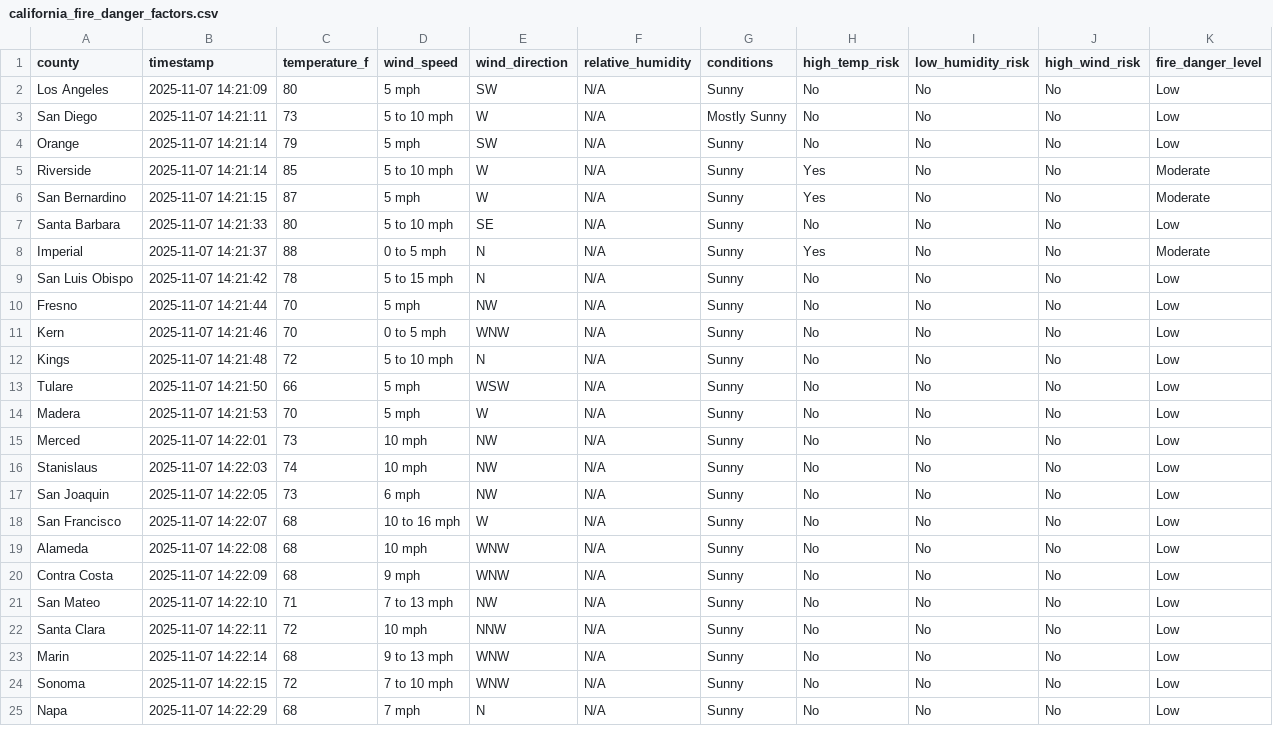
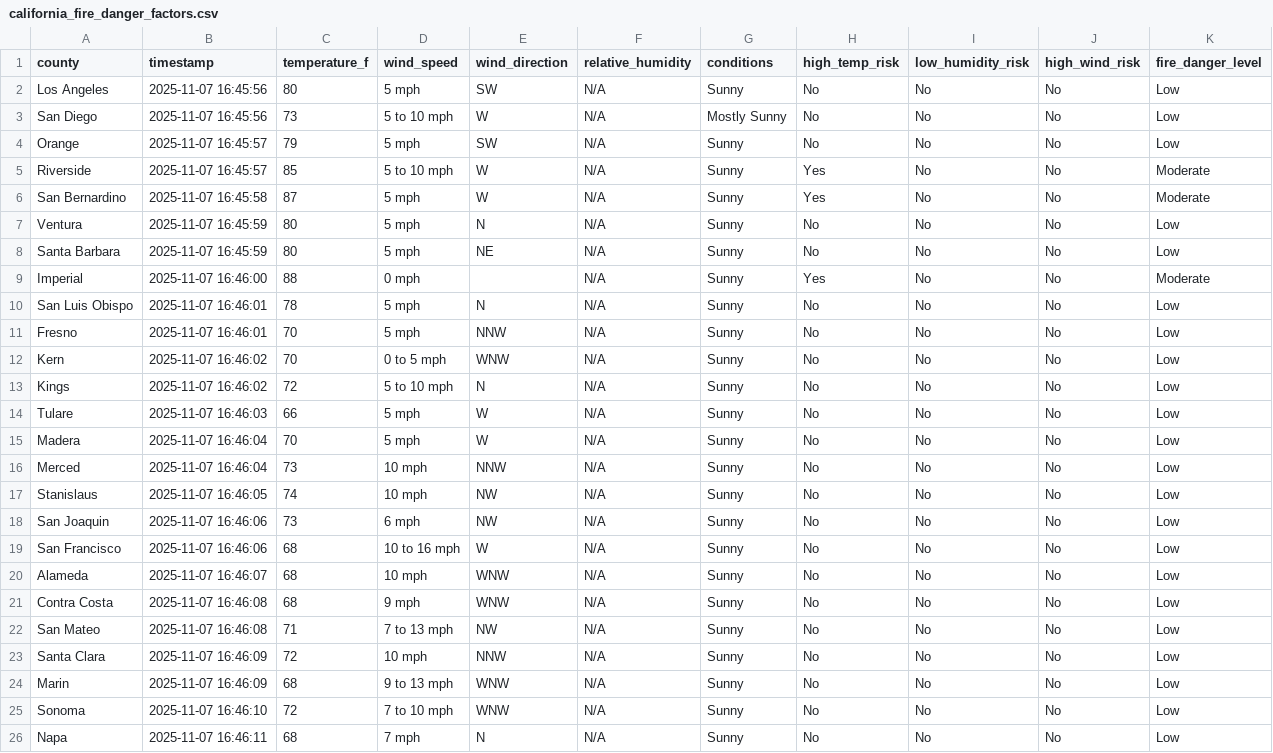
Before and after one commit to beong789/AGNI-Network, a CSV file: agni-backend/src/scrapers/california_fire_danger_factors.csv, drawn as a sheet; only a part is shown; the diff covers the shown part only.

Commit message:
updated data manager

```diff
--- a/agni-backend/src/scrapers/california_fire_danger_factors.csv
+++ b/agni-backend/src/scrapers/california_fire_danger_factors.csv
@@ -1,25 +1,26 @@
 county,timestamp,temperature_f,wind_speed,wind_direction,relative_humidity,conditions,high_temp_risk,low_humidity_risk,high_wind_risk,fire_danger_level
-Los Angeles,2025-11-07 14:21:09,80,5 mph,SW,N/A,Sunny,No,No,No,Low
-San Diego,2025-11-07 14:21:11,73,5 to 10 mph,W,N/A,Mostly Sunny,No,No,No,Low
-Orange,2025-11-07 14:21:14,79,5 mph,SW,N/A,Sunny,No,No,No,Low
-Riverside,2025-11-07 14:21:14,85,5 to 10 mph,W,N/A,Sunny,Yes,No,No,Moderate
-San Bernardino,2025-11-07 14:21:15,87,5 mph,W,N/A,Sunny,Yes,No,No,Moderate
-Santa Barbara,2025-11-07 14:21:33,80,5 to 10 mph,SE,N/A,Sunny,No,No,No,Low
-Imperial,2025-11-07 14:21:37,88,0 to 5 mph,N,N/A,Sunny,Yes,No,No,Moderate
-San Luis Obispo,2025-11-07 14:21:42,78,5 to 15 mph,N,N/A,Sunny,No,No,No,Low
-Fresno,2025-11-07 14:21:44,70,5 mph,NW,N/A,Sunny,No,No,No,Low
-Kern,2025-11-07 14:21:46,70,0 to 5 mph,WNW,N/A,Sunny,No,No,No,Low
-Kings,2025-11-07 14:21:48,72,5 to 10 mph,N,N/A,Sunny,No,No,No,Low
-Tulare,2025-11-07 14:21:50,66,5 mph,WSW,N/A,Sunny,No,No,No,Low
-Madera,2025-11-07 14:21:53,70,5 mph,W,N/A,Sunny,No,No,No,Low
-Merced,2025-11-07 14:22:01,73,10 mph,NW,N/A,Sunny,No,No,No,Low
-Stanislaus,2025-11-07 14:22:03,74,10 mph,NW,N/A,Sunny,No,No,No,Low
-San Joaquin,2025-11-07 14:22:05,73,6 mph,NW,N/A,Sunny,No,No,No,Low
-San Francisco,2025-11-07 14:22:07,68,10 to 16 mph,W,N/A,Sunny,No,No,No,Low
-Alameda,2025-11-07 14:22:08,68,10 mph,WNW,N/A,Sunny,No,No,No,Low
-Contra Costa,2025-11-07 14:22:09,68,9 mph,WNW,N/A,Sunny,No,No,No,Low
-San Mateo,2025-11-07 14:22:10,71,7 to 13 mph,NW,N/A,Sunny,No,No,No,Low
-Santa Clara,2025-11-07 14:22:11,72,10 mph,NNW,N/A,Sunny,No,No,No,Low
-Marin,2025-11-07 14:22:14,68,9 to 13 mph,WNW,N/A,Sunny,No,No,No,Low
-Sonoma,2025-11-07 14:22:15,72,7 to 10 mph,WNW,N/A,Sunny,No,No,No,Low
-Napa,2025-11-07 14:22:29,68,7 mph,N,N/A,Sunny,No,No,No,Low
+Los Angeles,2025-11-07 16:45:56,80,5 mph,SW,N/A,Sunny,No,No,No,Low
+San Diego,2025-11-07 16:45:56,73,5 to 10 mph,W,N/A,Mostly Sunny,No,No,No,Low
+Orange,2025-11-07 16:45:57,79,5 mph,SW,N/A,Sunny,No,No,No,Low
+Riverside,2025-11-07 16:45:57,85,5 to 10 mph,W,N/A,Sunny,Yes,No,No,Moderate
+San Bernardino,2025-11-07 16:45:58,87,5 mph,W,N/A,Sunny,Yes,No,No,Moderate
+Ventura,2025-11-07 16:45:59,80,5 mph,N,N/A,Sunny,No,No,No,Low
+Santa Barbara,2025-11-07 16:45:59,80,5 mph,NE,N/A,Sunny,No,No,No,Low
+Imperial,2025-11-07 16:46:00,88,0 mph,,N/A,Sunny,Yes,No,No,Moderate
+San Luis Obispo,2025-11-07 16:46:01,78,5 mph,N,N/A,Sunny,No,No,No,Low
+Fresno,2025-11-07 16:46:01,70,5 mph,NNW,N/A,Sunny,No,No,No,Low
+Kern,2025-11-07 16:46:02,70,0 to 5 mph,WNW,N/A,Sunny,No,No,No,Low
+Kings,2025-11-07 16:46:02,72,5 to 10 mph,N,N/A,Sunny,No,No,No,Low
+Tulare,2025-11-07 16:46:03,66,5 mph,W,N/A,Sunny,No,No,No,Low
+Madera,2025-11-07 16:46:04,70,5 mph,W,N/A,Sunny,No,No,No,Low
+Merced,2025-11-07 16:46:04,73,10 mph,NNW,N/A,Sunny,No,No,No,Low
+Stanislaus,2025-11-07 16:46:05,74,10 mph,NW,N/A,Sunny,No,No,No,Low
+San Joaquin,2025-11-07 16:46:06,73,6 mph,NW,N/A,Sunny,No,No,No,Low
+San Francisco,2025-11-07 16:46:06,68,10 to 16 mph,W,N/A,Sunny,No,No,No,Low
+Alameda,2025-11-07 16:46:07,68,10 mph,WNW,N/A,Sunny,No,No,No,Low
+Contra Costa,2025-11-07 16:46:08,68,9 mph,WNW,N/A,Sunny,No,No,No,Low
+San Mateo,2025-11-07 16:46:08,71,7 to 13 mph,NW,N/A,Sunny,No,No,No,Low
+Santa Clara,2025-11-07 16:46:09,72,10 mph,NNW,N/A,Sunny,No,No,No,Low
+Marin,2025-11-07 16:46:09,68,9 to 13 mph,WNW,N/A,Sunny,No,No,No,Low
+Sonoma,2025-11-07 16:46:10,72,7 to 10 mph,WNW,N/A,Sunny,No,No,No,Low
+Napa,2025-11-07 16:46:11,68,7 mph,N,N/A,Sunny,No,No,No,Low
```
Also changed, not shown: 43 edited cells elsewhere in this file, 1 other file.
